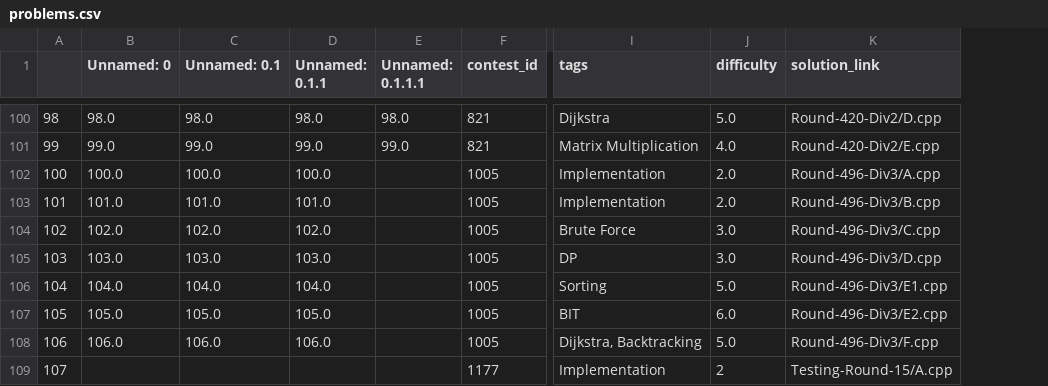
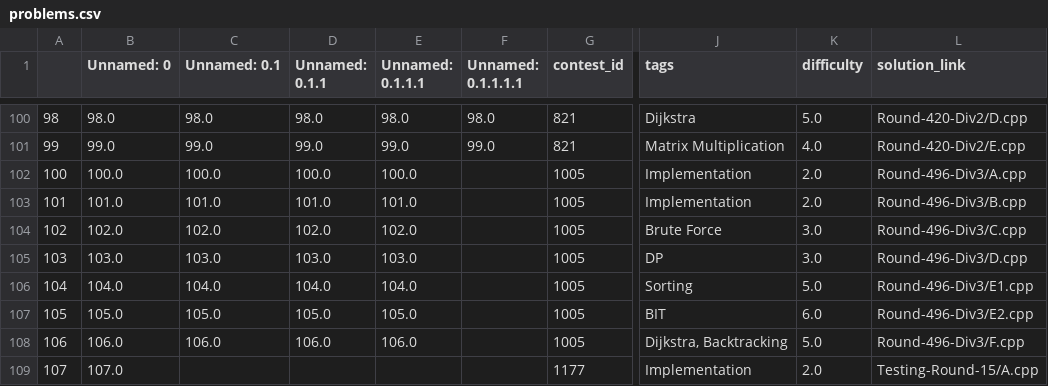
Before and after one commit to TISparta/online-judge-solutions, a CSV file: Codeforces/util/problems.csv, drawn as a sheet; only a part is shown, gaps mark what is left out; addresses are those after the commit; the diff covers the shown part only; the diff names each change by its address in the sheet, - before the commit and + after, or states it on an @@ line.

```diff
--- a/Codeforces/util/problems.csv
+++ b/Codeforces/util/problems.csv
+column F (Unnamed: 0.1.1.1.1), rows 100-101: 98.0 | 99.0
-E102 (Unnamed: 0.1.1.1): (empty)
+E102 (Unnamed: 0.1.1.1): 100.0
-E103 (Unnamed: 0.1.1.1): (empty)
+E103 (Unnamed: 0.1.1.1): 101.0
-E104 (Unnamed: 0.1.1.1): (empty)
+E104 (Unnamed: 0.1.1.1): 102.0
-E105 (Unnamed: 0.1.1.1): (empty)
+E105 (Unnamed: 0.1.1.1): 103.0
-E106 (Unnamed: 0.1.1.1): (empty)
+E106 (Unnamed: 0.1.1.1): 104.0
-E107 (Unnamed: 0.1.1.1): (empty)
+E107 (Unnamed: 0.1.1.1): 105.0
-E108 (Unnamed: 0.1.1.1): (empty)
+E108 (Unnamed: 0.1.1.1): 106.0
-B109 (Unnamed: 0): (empty)
+B109 (Unnamed: 0): 107.0
-K109 (difficulty): 2
+K109 (difficulty): 2.0
```
Also changed, not shown: 6 added rows and 2 edited cells elsewhere in this file, 8 other files.
